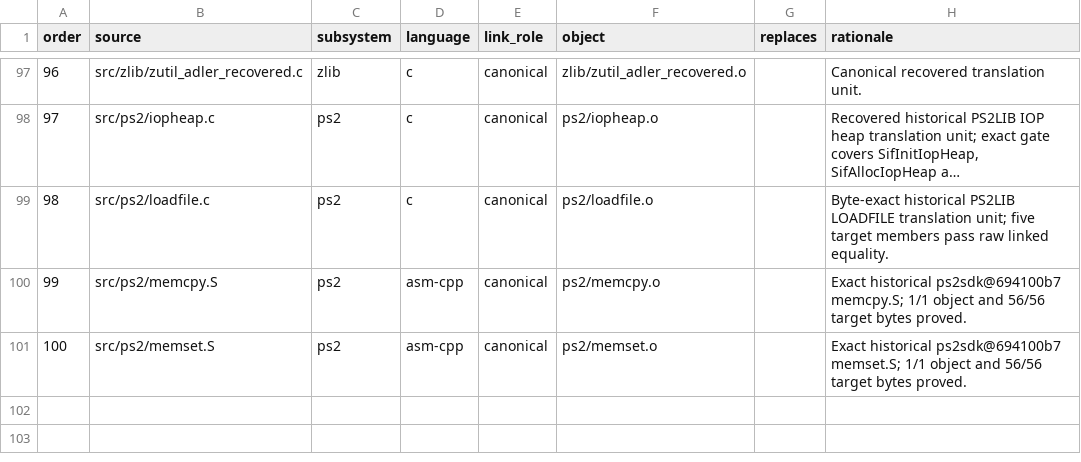
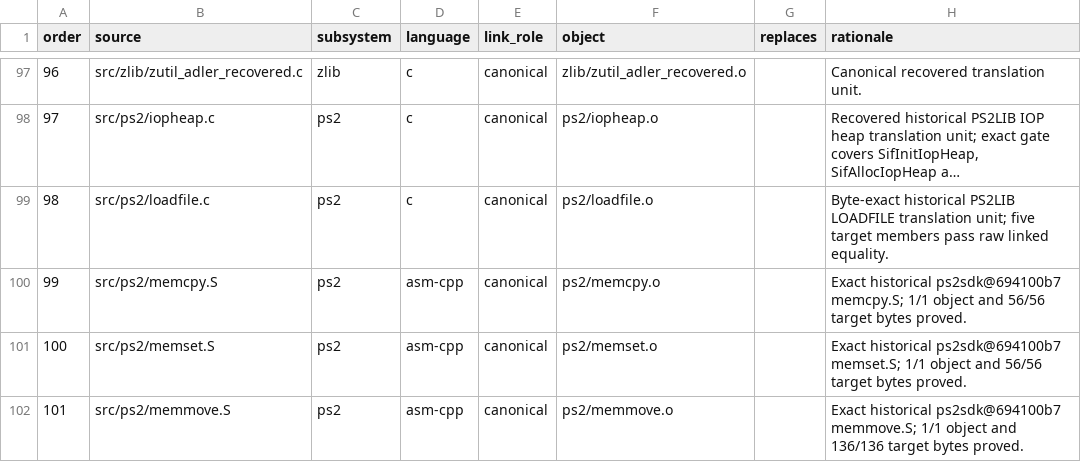
Before and after one commit to ReyFxck/SNESstation-Decomp, a TSV file: analysis/source_tree/translation_units.tsv, drawn as a sheet; only a part is shown, gaps mark what is left out; long unchanged cells end in ….

Commit message:
promote exact historical memmove assembly source

```diff
--- a/analysis/source_tree/translation_units.tsv
+++ b/analysis/source_tree/translation_units.tsv
@@ -101 +101,2 @@ order	source	subsystem	language	link_role	object	replaces	rationale
 100	src/ps2/memset.S	ps2	asm-cpp	canonical	ps2/memset.o		Exact historical ps2sdk@694100b7 memset.S; 1/1 object and 56/56 target bytes proved.
+101	src/ps2/memmove.S	ps2	asm-cpp	canonical	ps2/memmove.o		Exact historical ps2sdk@694100b7 memmove.S; 1/1 object and 136/136 target bytes proved.
```
Also changed, not shown: analysis/link_identity/runtime_members.tsv, 10 other files.
